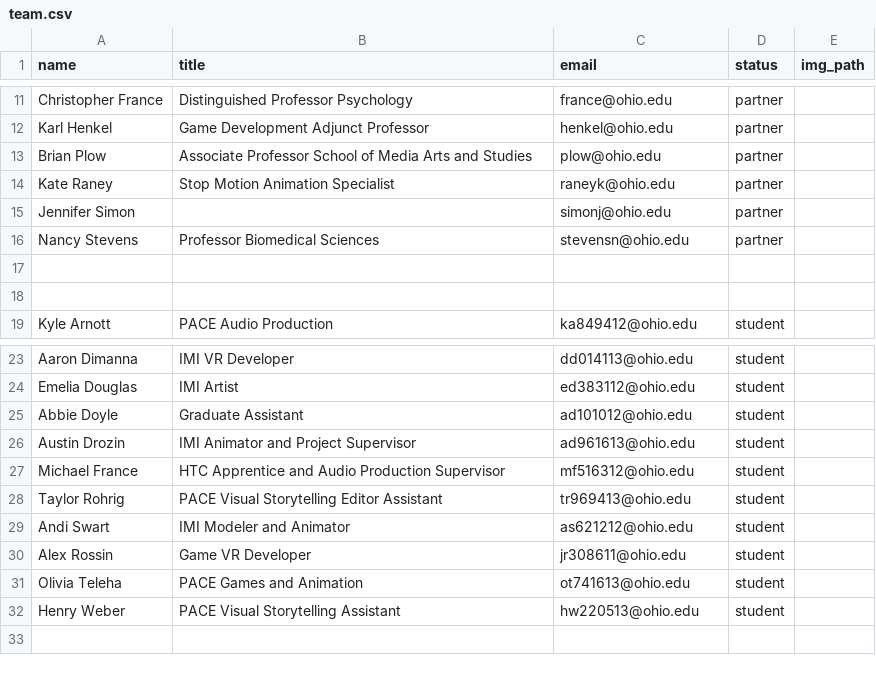
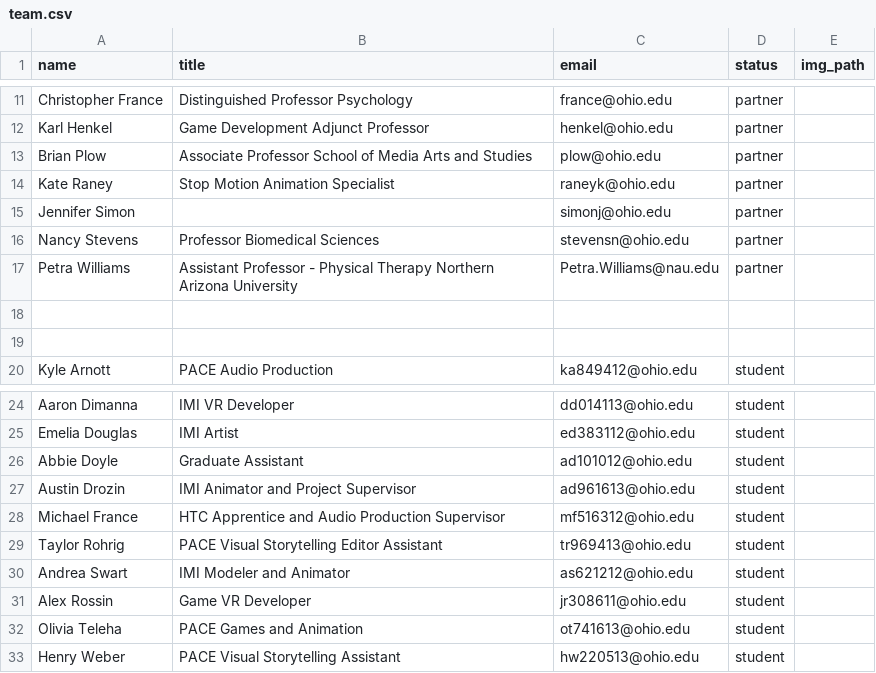
Before and after one commit to gridlab/gridlab.ohio.edu, a CSV file: _data/team.csv, drawn as a sheet; only a part is shown, gaps mark what is left out.

```diff
--- a/_data/team.csv
+++ b/_data/team.csv
@@ -16,2 +16,3 @@ Jennifer Simon,,simonj@ohio.edu,partner,
 Nancy Stevens,Professor Biomedical Sciences,stevensn@ohio.edu,partner,
+Petra Williams,Assistant Professor - Physical Therapy Northern Arizona University,Petra.Williams@nau.edu,partner,
 
@@ -28,3 +29,3 @@ Michael France,HTC Apprentice and Audio Production Supervisor,mf516312@ohio.edu,
 Taylor Rohrig,PACE Visual Storytelling Editor Assistant,tr969413@ohio.edu,student,
-Andi Swart,IMI Modeler and Animator,as621212@ohio.edu,student,
+Andrea Swart,IMI Modeler and Animator,as621212@ohio.edu,student,
 Alex Rossin,Game VR Developer,jr308611@ohio.edu,student,
```
Also changed, not shown: 5 other files.
